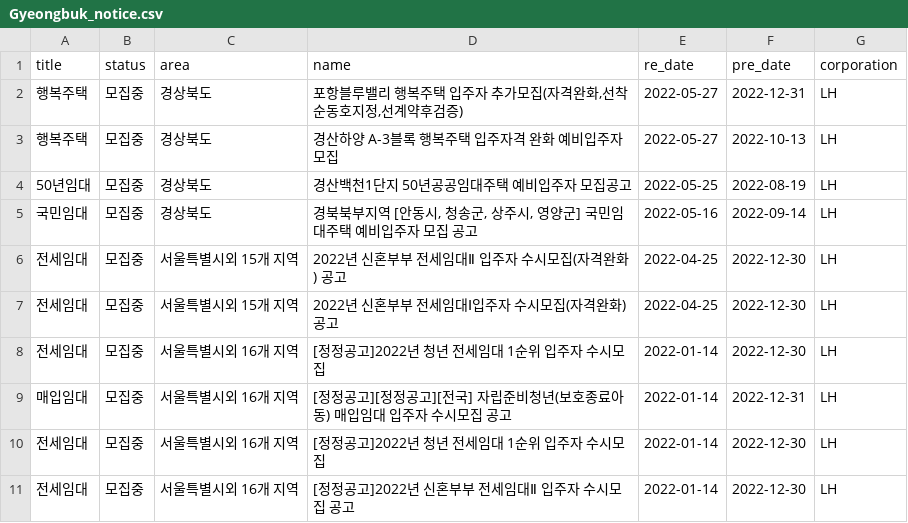
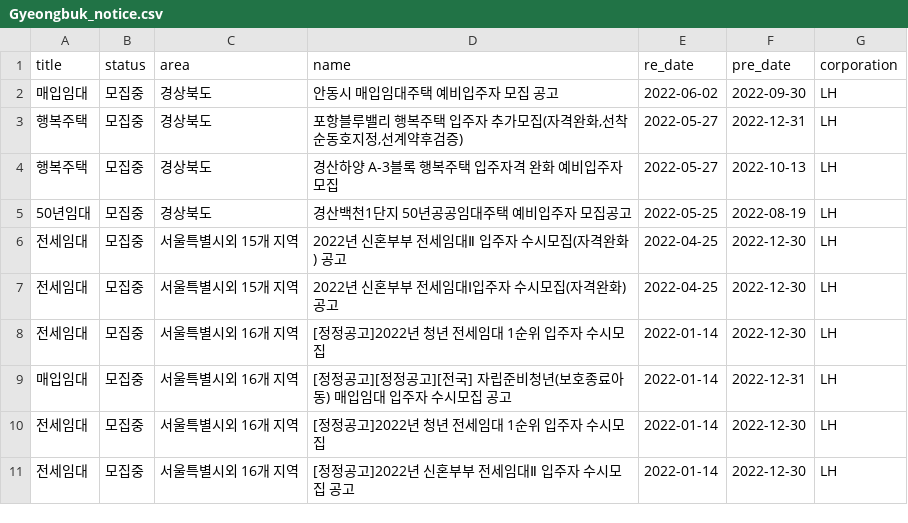
Before and after one commit to SiriN1234/my-home, a CSV file: app/crawl/region_data/Gyeongbuk_notice.csv, drawn as a sheet.

```diff
--- a/app/crawl/region_data/Gyeongbuk_notice.csv
+++ b/app/crawl/region_data/Gyeongbuk_notice.csv
@@ -1,2 +1,3 @@
 title,status,area,name,re_date,pre_date,corporation
+매입임대,모집중,경상북도,안동시 매입임대주택 예비입주자 모집 공고,2022-06-02,2022-09-30,LH
 행복주택,모집중,경상북도,"포항블루밸리 행복주택 입주자 추가모집(자격완화,선착순동호지정,선계약후검증)",2022-05-27,2022-12-31,LH
@@ -4,3 +5,2 @@ title,status,area,name,re_date,pre_date,corporation
 50년임대,모집중,경상북도,경산백천1단지 50년공공임대주택 예비입주자 모집공고,2022-05-25,2022-08-19,LH
-국민임대,모집중,경상북도,"경북북부지역 [안동시, 청송군, 상주시, 영양군] 국민임대주택 예비입주자 모집 공고",2022-05-16,2022-09-14,LH
 전세임대,모집중,서울특별시외 15개 지역,2022년 신혼부부 전세임대Ⅱ 입주자 수시모집(자격완화) 공고,2022-04-25,2022-12-30,LH
```
Also changed, not shown: app/crawl/region_data/Busan_notice.csv, app/crawl/region_data/Gangwon_notice.csv, 13 other files.
